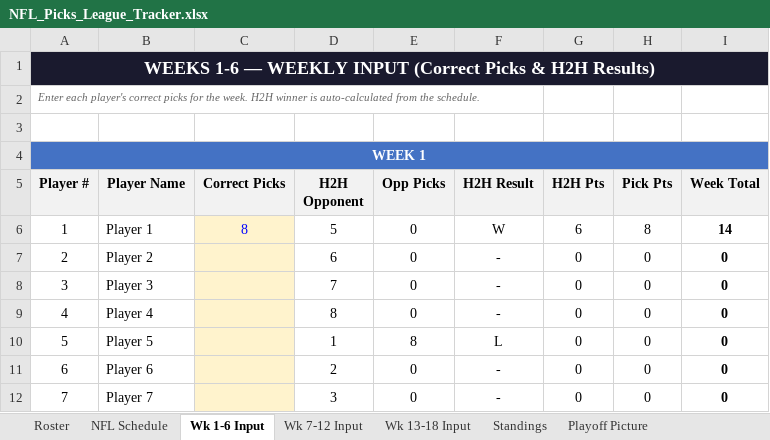
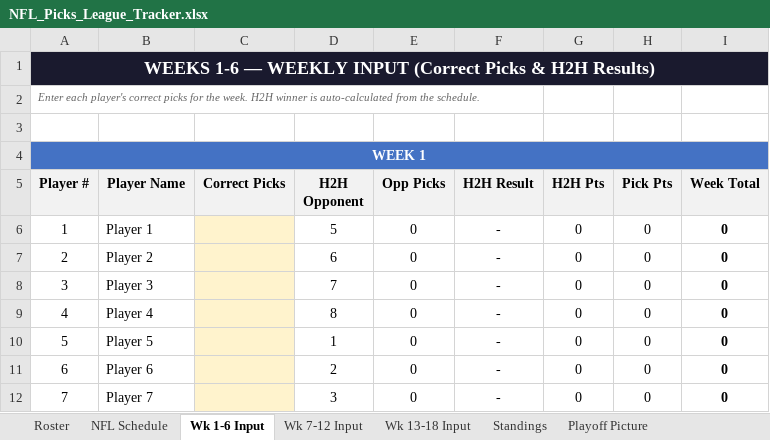
Before and after one commit to eloeser-1147/NFL-Picks-League, an Excel workbook: NFL_Picks_League_Tracker.xlsx, sheet Wk 1-6 Input, drawn as a sheet; only a part is shown; values as stored, in another font and other column widths than the file's, no borders; the diff names each change by its address in the sheet, - before the commit and + after, or states it on an @@ line.

Commit message:
Update NFL_Picks_League_Tracker.xlsx

```diff
--- a/NFL_Picks_League_Tracker.xlsx (sheet Wk 1-6 Input)
+++ b/NFL_Picks_League_Tracker.xlsx (sheet Wk 1-6 Input)
-C6 (Correct Picks): 8
+C6 (Correct Picks): (empty)
-F6 (H2H Result): W
+F6 (H2H Result): -
-G6 (H2H Pts): 6
+G6 (H2H Pts): 0
-H6 (Pick Pts): 8
+H6 (Pick Pts): 0
-I6 (Week Total): 14
+I6 (Week Total): 0
-E10 (Opp Picks): 8
+E10 (Opp Picks): 0
-F10 (H2H Result): L
+F10 (H2H Result): -
```
Also changed, not shown: sheet Playoff Finals, sheet Playoff Picture, sheet Standings, sheet Helper, sheet Playoff Wild Card, formulas that keep their value.
